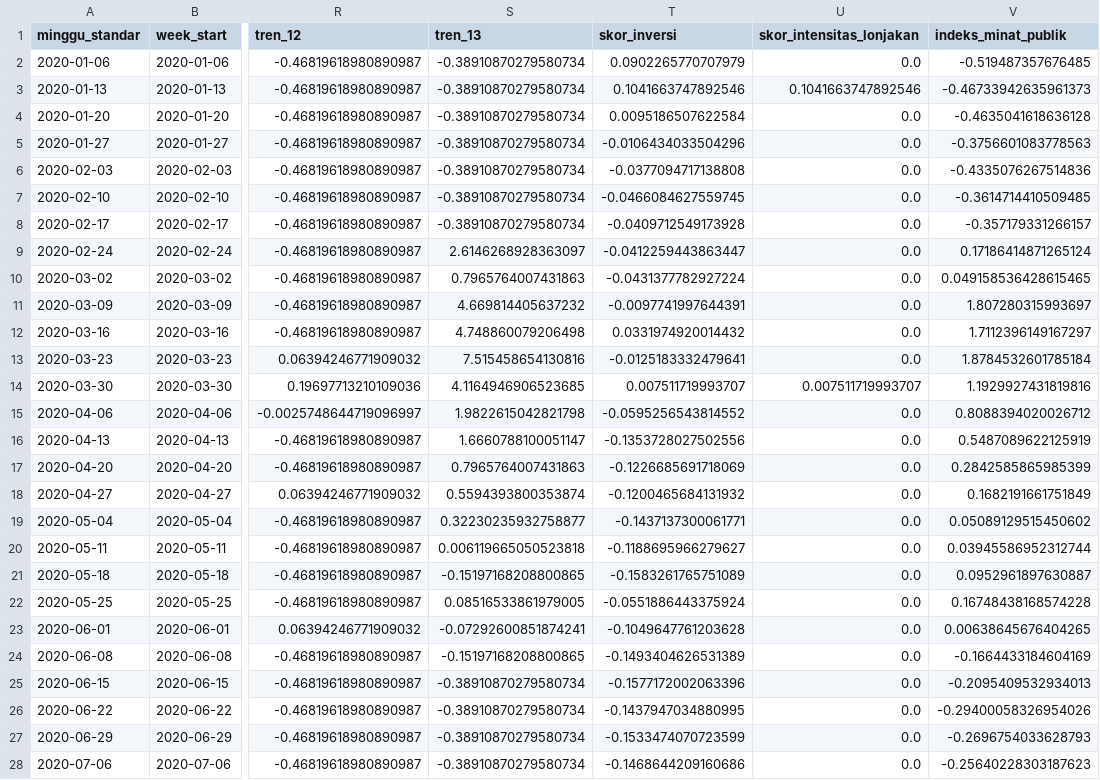
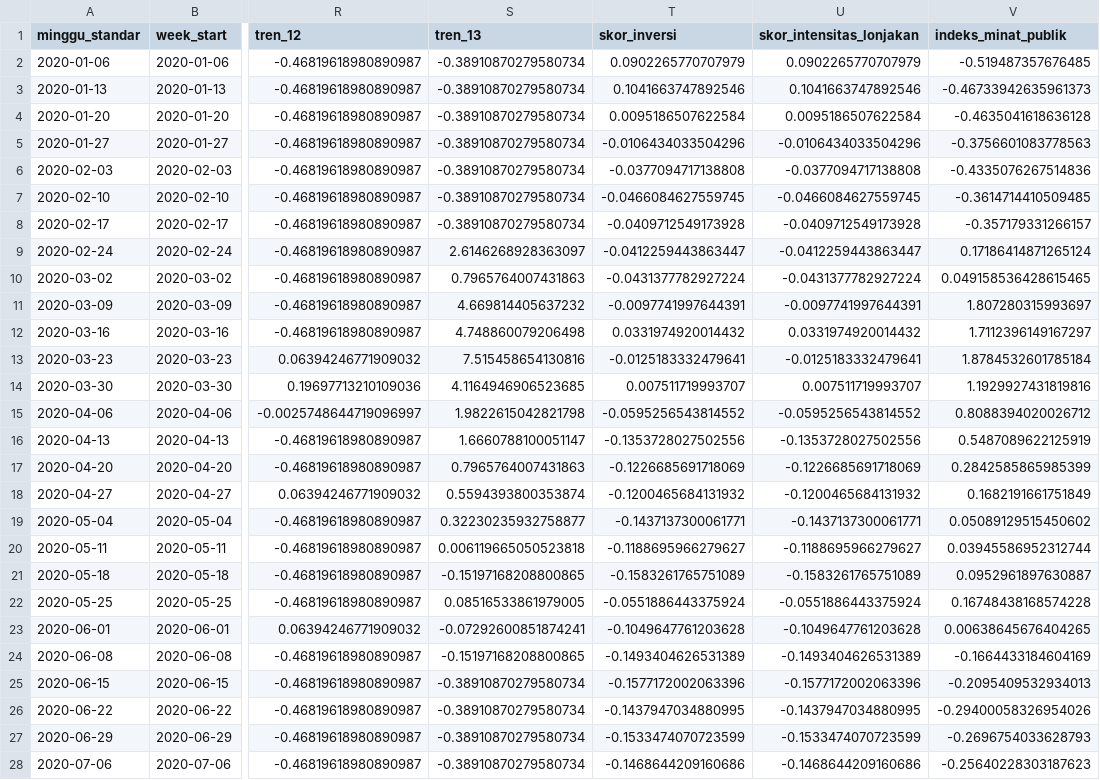
Before and after one commit to aidahdzfs/panic-buying-detection-ecommerce, a CSV file: pearson/skorintensitas.csv, drawn as a sheet; only a part is shown, gaps mark what is left out; the diff covers the shown part only; the diff names each change by its address in the sheet, - before the commit and + after, or states it on an @@ line.

```diff
--- a/pearson/skorintensitas.csv
+++ b/pearson/skorintensitas.csv
-U2 (skor_intensitas_lonjakan): 0.0
+U2 (skor_intensitas_lonjakan): 0.0902265770707979
-U4 (skor_intensitas_lonjakan): 0.0
+U4 (skor_intensitas_lonjakan): 0.0095186507622584
-U5 (skor_intensitas_lonjakan): 0.0
+U5 (skor_intensitas_lonjakan): -0.0106434033504296
-U6 (skor_intensitas_lonjakan): 0.0
+U6 (skor_intensitas_lonjakan): -0.0377094717138808
-U7 (skor_intensitas_lonjakan): 0.0
+U7 (skor_intensitas_lonjakan): -0.0466084627559745
-U8 (skor_intensitas_lonjakan): 0.0
+U8 (skor_intensitas_lonjakan): -0.0409712549173928
-U9 (skor_intensitas_lonjakan): 0.0
+U9 (skor_intensitas_lonjakan): -0.0412259443863447
-U10 (skor_intensitas_lonjakan): 0.0
+U10 (skor_intensitas_lonjakan): -0.0431377782927224
-U11 (skor_intensitas_lonjakan): 0.0
+U11 (skor_intensitas_lonjakan): -0.0097741997644391
-U12 (skor_intensitas_lonjakan): 0.0
+U12 (skor_intensitas_lonjakan): 0.0331974920014432
-U13 (skor_intensitas_lonjakan): 0.0
+U13 (skor_intensitas_lonjakan): -0.0125183332479641
-U15 (skor_intensitas_lonjakan): 0.0
+U15 (skor_intensitas_lonjakan): -0.0595256543814552
-U16 (skor_intensitas_lonjakan): 0.0
+U16 (skor_intensitas_lonjakan): -0.1353728027502556
-U17 (skor_intensitas_lonjakan): 0.0
+U17 (skor_intensitas_lonjakan): -0.1226685691718069
-U18 (skor_intensitas_lonjakan): 0.0
+U18 (skor_intensitas_lonjakan): -0.1200465684131932
-U19 (skor_intensitas_lonjakan): 0.0
+U19 (skor_intensitas_lonjakan): -0.1437137300061771
-U20 (skor_intensitas_lonjakan): 0.0
+U20 (skor_intensitas_lonjakan): -0.1188695966279627
-U21 (skor_intensitas_lonjakan): 0.0
+U21 (skor_intensitas_lonjakan): -0.1583261765751089
-U22 (skor_intensitas_lonjakan): 0.0
+U22 (skor_intensitas_lonjakan): -0.0551886443375924
-U23 (skor_intensitas_lonjakan): 0.0
+U23 (skor_intensitas_lonjakan): -0.1049647761203628
-U24 (skor_intensitas_lonjakan): 0.0
+U24 (skor_intensitas_lonjakan): -0.1493404626531389
-U25 (skor_intensitas_lonjakan): 0.0
+U25 (skor_intensitas_lonjakan): -0.1577172002063396
-U26 (skor_intensitas_lonjakan): 0.0
+U26 (skor_intensitas_lonjakan): -0.1437947034880995
-U27 (skor_intensitas_lonjakan): 0.0
+U27 (skor_intensitas_lonjakan): -0.1533474070723599
-U28 (skor_intensitas_lonjakan): 0.0
+U28 (skor_intensitas_lonjakan): -0.1468644209160686
```
Also changed, not shown: 122 edited cells elsewhere in this file, 16 other files.
